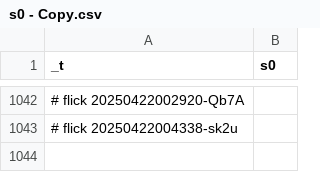
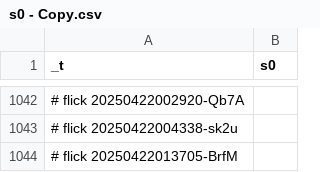
Before and after one commit to abikesa/genealogy, a CSV file: kitabo/ensi/nis/App/assets/csv/s0 - Copy.csv, drawn as a sheet; only a part is shown, gaps mark what is left out; the diff names each change by its address in the sheet, - before the commit and + after, or states it on an @@ line.

Commit message:
kitabo/ensi/nis/App/assets/csv/s0 - Copy.csv

```diff
--- a/kitabo/ensi/nis/App/assets/csv/s0 - Copy.csv
+++ b/kitabo/ensi/nis/App/assets/csv/s0 - Copy.csv
+row 1044: # flick 20250422013705-BrfM
```
